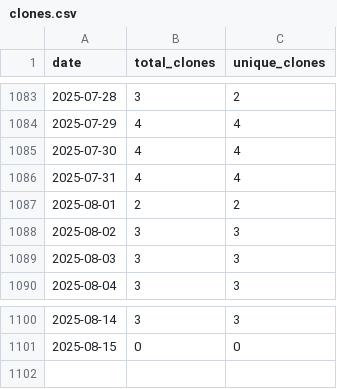
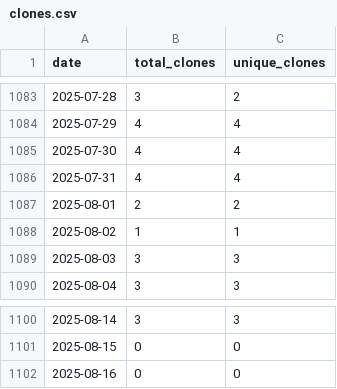
Before and after one commit to wumphlett/COMP-1210, a CSV file: .traffic/clones.csv, drawn as a sheet; only a part is shown, gaps mark what is left out.

Commit message:
Updating repository traffic

```diff
--- a/.traffic/clones.csv
+++ b/.traffic/clones.csv
@@ -1087,3 +1087,3 @@ date,total_clones,unique_clones
 2025-08-01,2,2
-2025-08-02,3,3
+2025-08-02,1,1
 2025-08-03,3,3
@@ -1101 +1101,2 @@ date,total_clones,unique_clones
 2025-08-15,0,0
+2025-08-16,0,0
```
Also changed, not shown: .traffic/views.csv, 3 other files.
